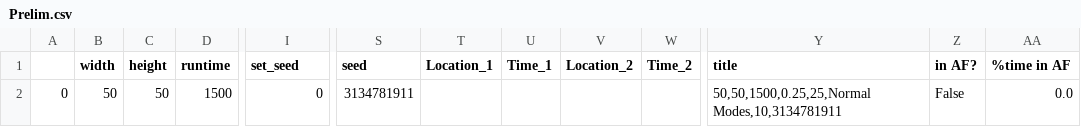
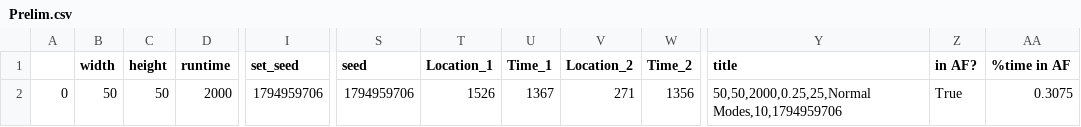
Before and after one commit to AidanOrefice/Hexagonal-Model, a CSV file: Prelim.csv, drawn as a sheet; only a part is shown, gaps mark what is left out; the diff names each change by its address in the sheet, - before the commit and + after, or states it on an @@ line.

Commit message:
Fixing location for outlier amp and mean

```diff
--- a/Prelim.csv
+++ b/Prelim.csv
-D2 (runtime): 1500
+D2 (runtime): 2000
-I2 (set_seed): 0
+I2 (set_seed): 1794959706
-S2 (seed): 3134781911
+S2 (seed): 1794959706
-T2 (Location_1): (empty)
+T2 (Location_1): 1526
-U2 (Time_1): (empty)
+U2 (Time_1): 1367
-V2 (Location_2): (empty)
+V2 (Location_2): 271
-W2 (Time_2): (empty)
+W2 (Time_2): 1356
-Y2 (title): 50,50,1500,0.25,25,Normal Modes,10,3134781911
+Y2 (title): 50,50,2000,0.25,25,Normal Modes,10,1794959706
-Z2 (in AF?): False
+Z2 (in AF?): True
-AA2 (%time in AF): 0.0
+AA2 (%time in AF): 0.3075
```
Also changed, not shown: 7 other files.
